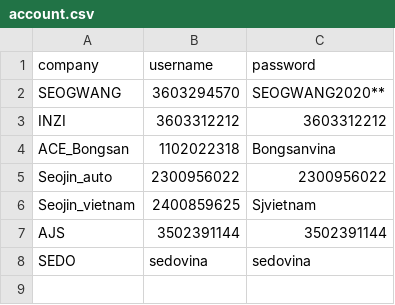
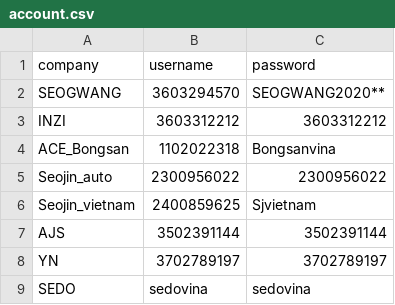
Before and after one commit to nguyenmanhcuong1291/uni_craw_tvpl, a CSV file: uni_craw_ecosys/New folder/account.csv, drawn as a sheet.

```diff
--- a/uni_craw_ecosys/New folder/account.csv
+++ b/uni_craw_ecosys/New folder/account.csv
@@ -7,2 +7,3 @@ Seojin_vietnam,2400859625,Sjvietnam
 AJS,3502391144,3502391144
+YN,3702789197,3702789197
 SEDO,sedovina,sedovina
```
Also changed, not shown: 2 other files.
